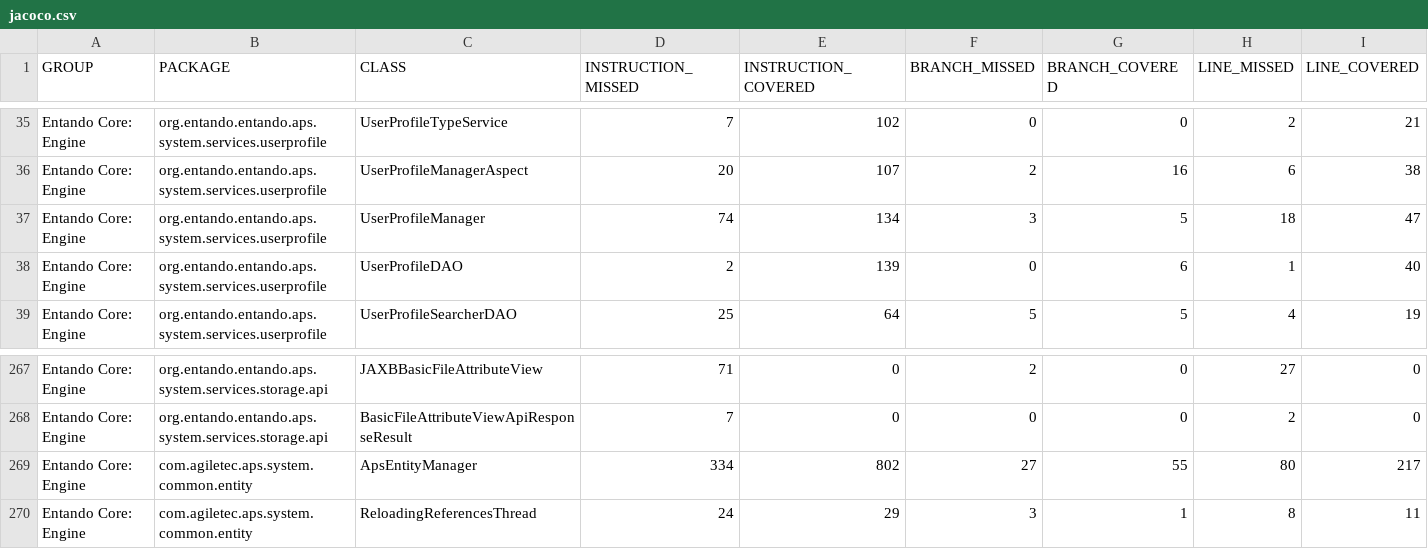
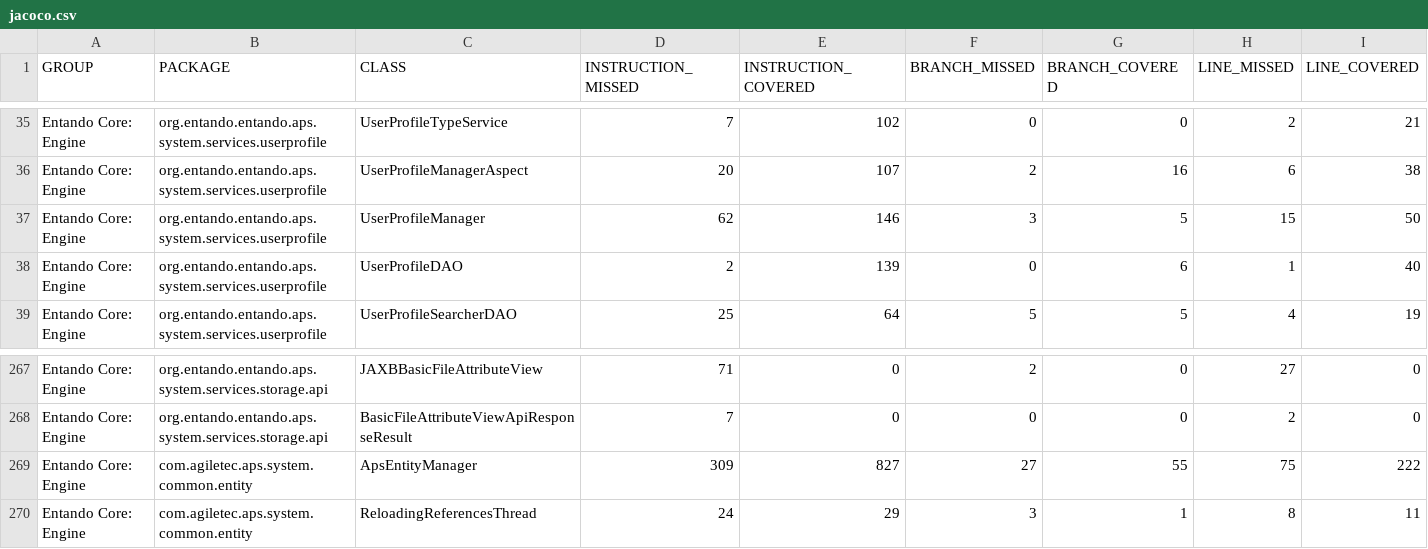
Before and after one commit to entando-k8s/devops-results, a CSV file: entando-engine/master/jacoco/jacoco.csv, drawn as a sheet; only a part is shown, gaps mark what is left out; the diff names each change by its address in the sheet, - before the commit and + after, or states it on an @@ line.

Commit message:
Publishing files for path entando-engine/master

```diff
--- a/entando-engine/master/jacoco/jacoco.csv
+++ b/entando-engine/master/jacoco/jacoco.csv
-D37 (INSTRUCTION_MISSED): 74
+D37 (INSTRUCTION_MISSED): 62
-E37 (INSTRUCTION_COVERED): 134
+E37 (INSTRUCTION_COVERED): 146
-H37 (LINE_MISSED): 18
+H37 (LINE_MISSED): 15
-I37 (LINE_COVERED): 47
+I37 (LINE_COVERED): 50
-D269 (INSTRUCTION_MISSED): 334
+D269 (INSTRUCTION_MISSED): 309
-E269 (INSTRUCTION_COVERED): 802
+E269 (INSTRUCTION_COVERED): 827
-H269 (LINE_MISSED): 80
+H269 (LINE_MISSED): 75
-I269 (LINE_COVERED): 217
+I269 (LINE_COVERED): 222
```
Also changed, not shown: 24 other files.
